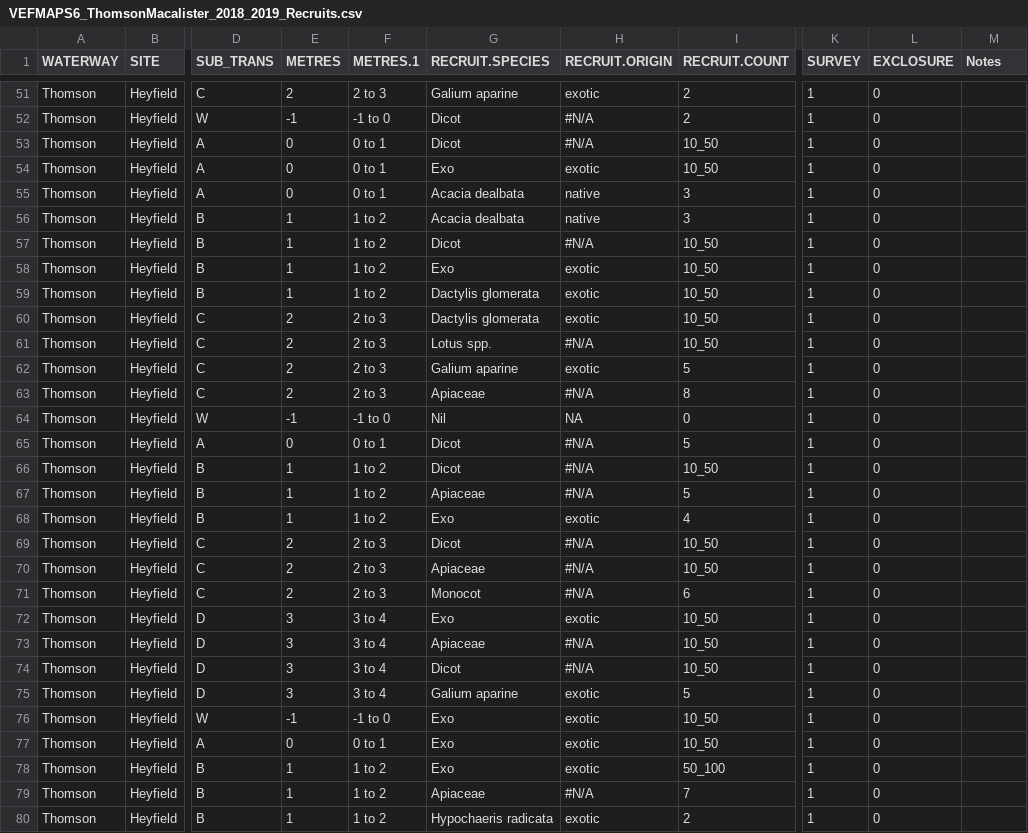
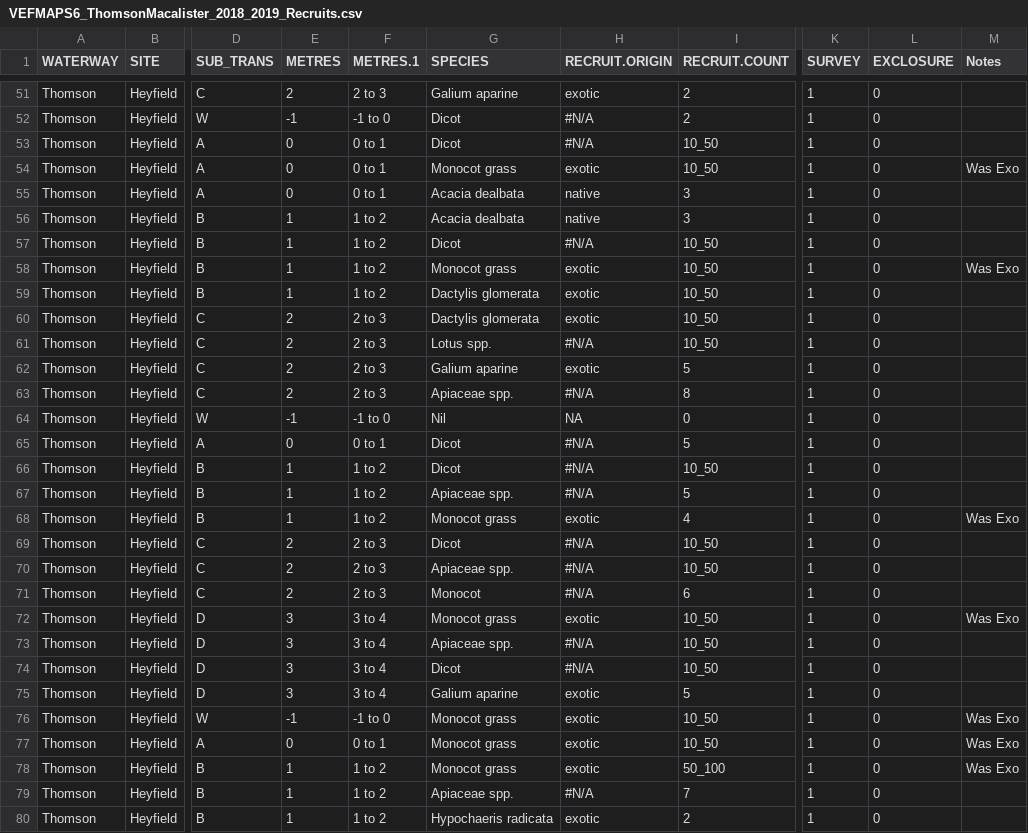
Before and after one commit to egouldo/VEFMAP_VEG_Stage6, a CSV file: data/raw_data/veg_data/VEFMAPS6_ThomsonMacalister_2018_2019_Recruits.csv, drawn as a sheet; only a part is shown, gaps mark what is left out; the diff covers the shown part only; the diff names each change by its address in the sheet, - before the commit and + after, or states it on an @@ line.

Commit message:
Updates to species names W Gippsland recruits #11

```diff
--- a/data/raw_data/veg_data/VEFMAPS6_ThomsonMacalister_2018_2019_Recruits.csv
+++ b/data/raw_data/veg_data/VEFMAPS6_ThomsonMacalister_2018_2019_Recruits.csv
-G1: RECRUIT.SPECIES
+G1: SPECIES
-G54 (SPECIES): Exo
+G54 (SPECIES): Monocot grass
-M54 (Notes): (empty)
+M54 (Notes): Was Exo
-G58 (SPECIES): Exo
+G58 (SPECIES): Monocot grass
-M58 (Notes): (empty)
+M58 (Notes): Was Exo
-G63 (SPECIES): Apiaceae
+G63 (SPECIES): Apiaceae spp.
-G67 (SPECIES): Apiaceae
+G67 (SPECIES): Apiaceae spp.
-G68 (SPECIES): Exo
+G68 (SPECIES): Monocot grass
-M68 (Notes): (empty)
+M68 (Notes): Was Exo
-G70 (SPECIES): Apiaceae
+G70 (SPECIES): Apiaceae spp.
-G72 (SPECIES): Exo
+G72 (SPECIES): Monocot grass
-M72 (Notes): (empty)
+M72 (Notes): Was Exo
-G73 (SPECIES): Apiaceae
+G73 (SPECIES): Apiaceae spp.
-G76:G78 (SPECIES): Exo
+G76:G78 (SPECIES): Monocot grass
-M76:M78 (Notes): (empty)
+M76:M78 (Notes): Was Exo
-G79 (SPECIES): Apiaceae
+G79 (SPECIES): Apiaceae spp.
```
Also changed, not shown: 171 edited cells elsewhere in this file.
